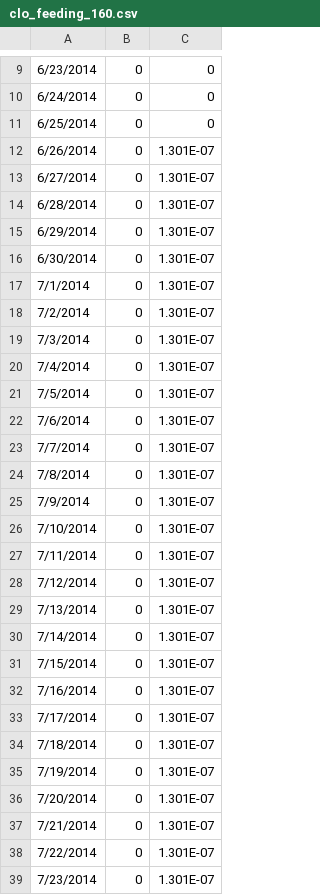
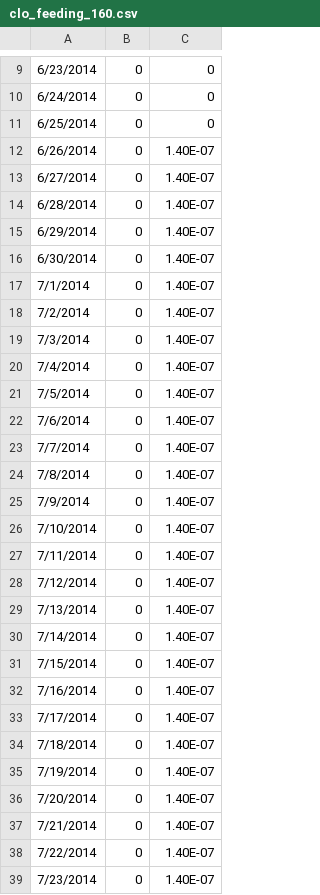
Before and after one commit to JeffreyMinucci/bee_neonic_abc, a CSV file: data/clo_feeding_160.csv, drawn as a sheet; only a part is shown, gaps mark what is left out; the diff covers the shown part only.

```diff
--- a/data/clo_feeding_160.csv
+++ b/data/clo_feeding_160.csv
@@ -11,29 +11,29 @@
 6/25/2014,0,0
-6/26/2014,0,1.301E-07
-6/27/2014,0,1.301E-07
-6/28/2014,0,1.301E-07
-6/29/2014,0,1.301E-07
-6/30/2014,0,1.301E-07
-7/1/2014,0,1.301E-07
-7/2/2014,0,1.301E-07
-7/3/2014,0,1.301E-07
-7/4/2014,0,1.301E-07
-7/5/2014,0,1.301E-07
-7/6/2014,0,1.301E-07
-7/7/2014,0,1.301E-07
-7/8/2014,0,1.301E-07
-7/9/2014,0,1.301E-07
-7/10/2014,0,1.301E-07
-7/11/2014,0,1.301E-07
-7/12/2014,0,1.301E-07
-7/13/2014,0,1.301E-07
-7/14/2014,0,1.301E-07
-7/15/2014,0,1.301E-07
-7/16/2014,0,1.301E-07
-7/17/2014,0,1.301E-07
-7/18/2014,0,1.301E-07
-7/19/2014,0,1.301E-07
-7/20/2014,0,1.301E-07
-7/21/2014,0,1.301E-07
-7/22/2014,0,1.301E-07
-7/23/2014,0,1.301E-07
+6/26/2014,0,1.40E-07
+6/27/2014,0,1.40E-07
+6/28/2014,0,1.40E-07
+6/29/2014,0,1.40E-07
+6/30/2014,0,1.40E-07
+7/1/2014,0,1.40E-07
+7/2/2014,0,1.40E-07
+7/3/2014,0,1.40E-07
+7/4/2014,0,1.40E-07
+7/5/2014,0,1.40E-07
+7/6/2014,0,1.40E-07
+7/7/2014,0,1.40E-07
+7/8/2014,0,1.40E-07
+7/9/2014,0,1.40E-07
+7/10/2014,0,1.40E-07
+7/11/2014,0,1.40E-07
+7/12/2014,0,1.40E-07
+7/13/2014,0,1.40E-07
+7/14/2014,0,1.40E-07
+7/15/2014,0,1.40E-07
+7/16/2014,0,1.40E-07
+7/17/2014,0,1.40E-07
+7/18/2014,0,1.40E-07
+7/19/2014,0,1.40E-07
+7/20/2014,0,1.40E-07
+7/21/2014,0,1.40E-07
+7/22/2014,0,1.40E-07
+7/23/2014,0,1.40E-07
```
Also changed, not shown: 15 edited cells elsewhere in this file, data/clo_feeding_10.csv, data/clo_feeding_20.csv, 4 other files.
